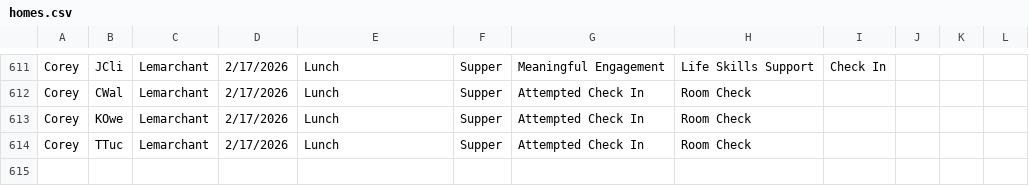
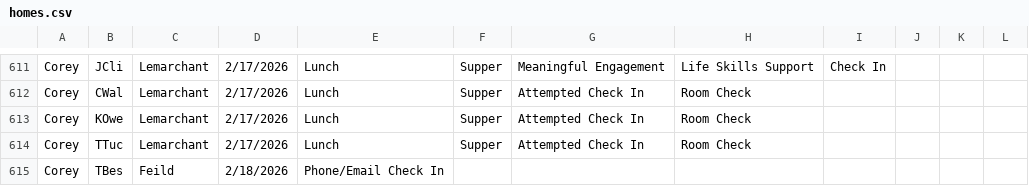
Before and after one commit to rcahill-code/homes-live, a CSV file: data/homes.csv, drawn as a sheet; only a part is shown, gaps mark what is left out.

```diff
--- a/data/homes.csv
+++ b/data/homes.csv
@@ -614 +614,2 @@ Corey,KOwe,Lemarchant,2/17/2026,Lunch,Supper,Attempted Check In,Room Check,,,,
 Corey,TTuc,Lemarchant,2/17/2026,Lunch,Supper,Attempted Check In,Room Check,,,,
+Corey,TBes,Feild,2/18/2026,Phone/Email Check In,,,,,,,
```
